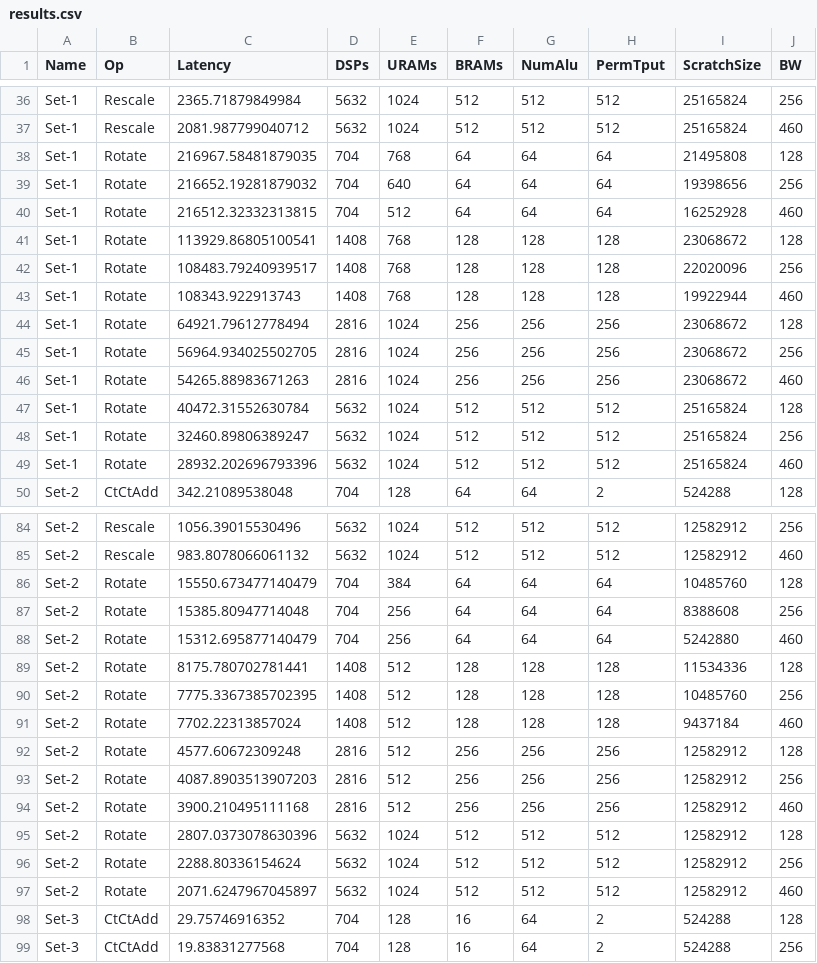
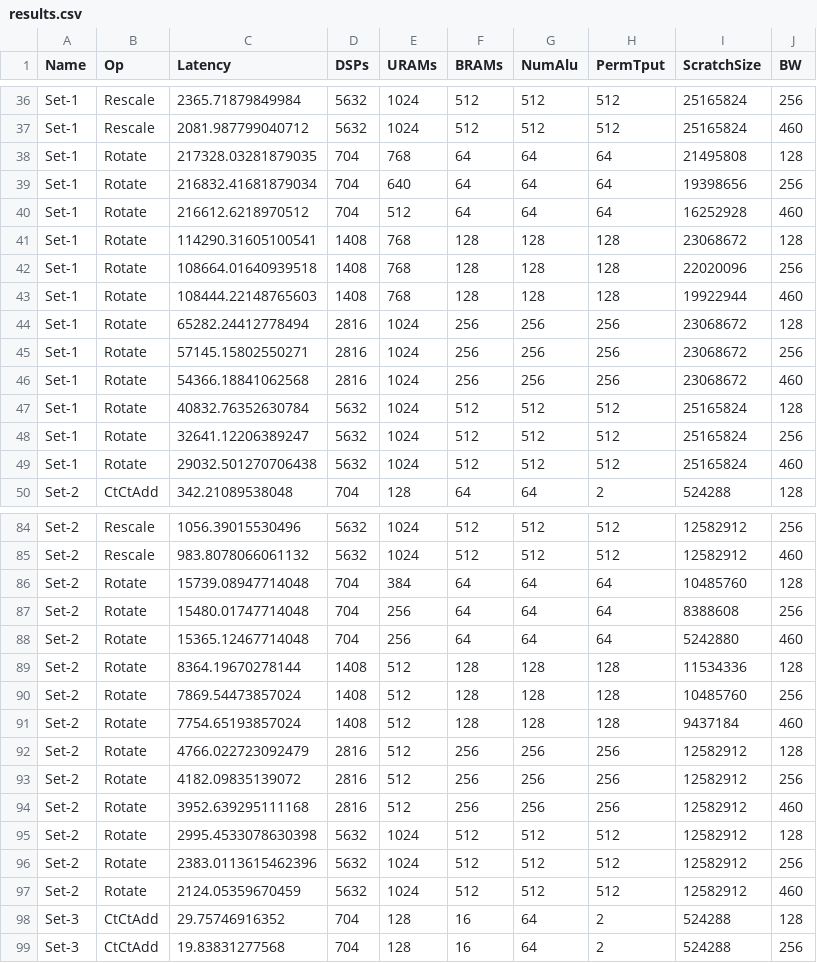
Before and after one commit to yyang29/he-framework, a CSV file: results.csv, drawn as a sheet; only a part is shown, gaps mark what is left out; the diff covers the shown part only.

```diff
--- a/results.csv
+++ b/results.csv
@@ -37,14 +37,14 @@ Set-1,Rescale,2365.71879849984,5632,1024,512,512,512,25165824,256
 Set-1,Rescale,2081.987799040712,5632,1024,512,512,512,25165824,460
-Set-1,Rotate,216967.58481879035,704,768,64,64,64,21495808,128
-Set-1,Rotate,216652.19281879032,704,640,64,64,64,19398656,256
-Set-1,Rotate,216512.32332313815,704,512,64,64,64,16252928,460
-Set-1,Rotate,113929.86805100541,1408,768,128,128,128,23068672,128
-Set-1,Rotate,108483.79240939517,1408,768,128,128,128,22020096,256
-Set-1,Rotate,108343.922913743,1408,768,128,128,128,19922944,460
-Set-1,Rotate,64921.79612778494,2816,1024,256,256,256,23068672,128
-Set-1,Rotate,56964.934025502705,2816,1024,256,256,256,23068672,256
-Set-1,Rotate,54265.88983671263,2816,1024,256,256,256,23068672,460
-Set-1,Rotate,40472.31552630784,5632,1024,512,512,512,25165824,128
-Set-1,Rotate,32460.89806389247,5632,1024,512,512,512,25165824,256
-Set-1,Rotate,28932.202696793396,5632,1024,512,512,512,25165824,460
+Set-1,Rotate,217328.03281879035,704,768,64,64,64,21495808,128
+Set-1,Rotate,216832.41681879034,704,640,64,64,64,19398656,256
+Set-1,Rotate,216612.6218970512,704,512,64,64,64,16252928,460
+Set-1,Rotate,114290.31605100541,1408,768,128,128,128,23068672,128
+Set-1,Rotate,108664.01640939518,1408,768,128,128,128,22020096,256
+Set-1,Rotate,108444.22148765603,1408,768,128,128,128,19922944,460
+Set-1,Rotate,65282.24412778494,2816,1024,256,256,256,23068672,128
+Set-1,Rotate,57145.15802550271,2816,1024,256,256,256,23068672,256
+Set-1,Rotate,54366.18841062568,2816,1024,256,256,256,23068672,460
+Set-1,Rotate,40832.76352630784,5632,1024,512,512,512,25165824,128
+Set-1,Rotate,32641.12206389247,5632,1024,512,512,512,25165824,256
+Set-1,Rotate,29032.501270706438,5632,1024,512,512,512,25165824,460
 Set-2,CtCtAdd,342.21089538048,704,128,64,64,2,524288,128
@@ -85,14 +85,14 @@ Set-2,Rescale,1056.39015530496,5632,1024,512,512,512,12582912,256
 Set-2,Rescale,983.8078066061132,5632,1024,512,512,512,12582912,460
-Set-2,Rotate,15550.673477140479,704,384,64,64,64,10485760,128
-Set-2,Rotate,15385.80947714048,704,256,64,64,64,8388608,256
-Set-2,Rotate,15312.695877140479,704,256,64,64,64,5242880,460
-Set-2,Rotate,8175.780702781441,1408,512,128,128,128,11534336,128
-Set-2,Rotate,7775.3367385702395,1408,512,128,128,128,10485760,256
-Set-2,Rotate,7702.22313857024,1408,512,128,128,128,9437184,460
-Set-2,Rotate,4577.60672309248,2816,512,256,256,256,12582912,128
-Set-2,Rotate,4087.8903513907203,2816,512,256,256,256,12582912,256
-Set-2,Rotate,3900.210495111168,2816,512,256,256,256,12582912,460
-Set-2,Rotate,2807.0373078630396,5632,1024,512,512,512,12582912,128
-Set-2,Rotate,2288.80336154624,5632,1024,512,512,512,12582912,256
-Set-2,Rotate,2071.6247967045897,5632,1024,512,512,512,12582912,460
+Set-2,Rotate,15739.08947714048,704,384,64,64,64,10485760,128
+Set-2,Rotate,15480.01747714048,704,256,64,64,64,8388608,256
+Set-2,Rotate,15365.12467714048,704,256,64,64,64,5242880,460
+Set-2,Rotate,8364.19670278144,1408,512,128,128,128,11534336,128
+Set-2,Rotate,7869.54473857024,1408,512,128,128,128,10485760,256
+Set-2,Rotate,7754.65193857024,1408,512,128,128,128,9437184,460
+Set-2,Rotate,4766.022723092479,2816,512,256,256,256,12582912,128
+Set-2,Rotate,4182.09835139072,2816,512,256,256,256,12582912,256
+Set-2,Rotate,3952.639295111168,2816,512,256,256,256,12582912,460
+Set-2,Rotate,2995.4533078630398,5632,1024,512,512,512,12582912,128
+Set-2,Rotate,2383.0113615462396,5632,1024,512,512,512,12582912,256
+Set-2,Rotate,2124.05359670459,5632,1024,512,512,512,12582912,460
 Set-3,CtCtAdd,29.75746916352,704,128,16,64,2,524288,128
```
Also changed, not shown: 8 added rows and 12 edited cells elsewhere in this file, Set-1_output.csv, Set-2_output.csv, 18 other files.
